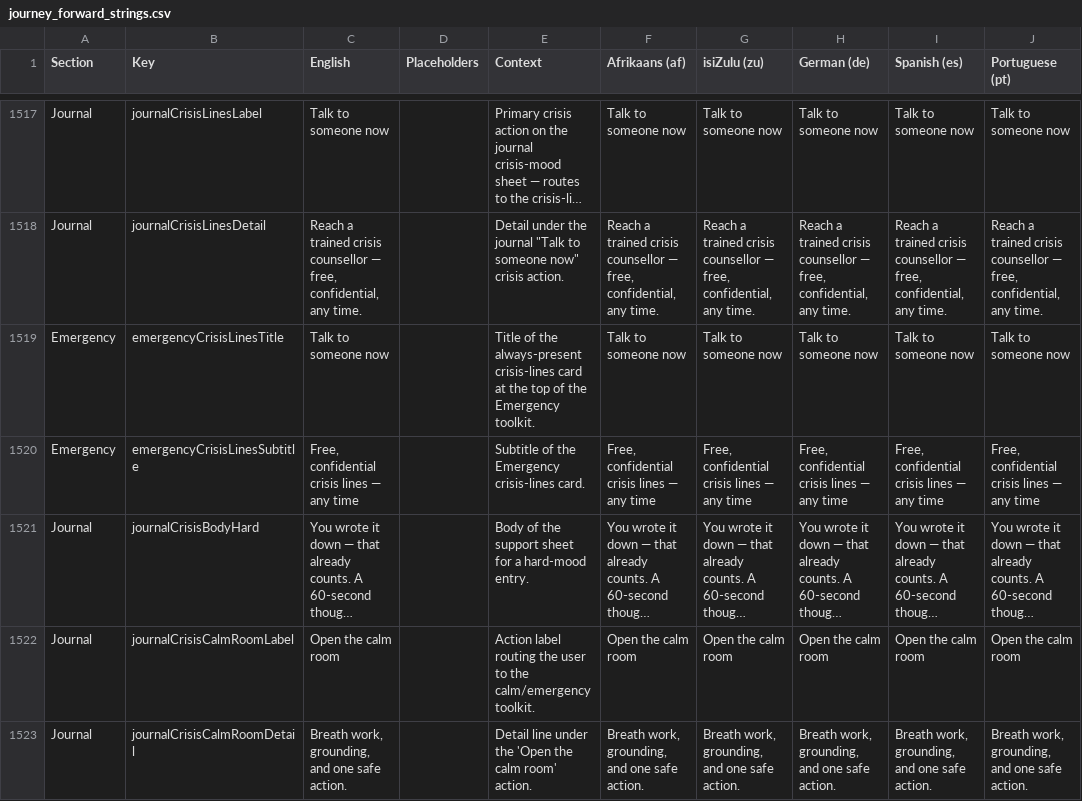
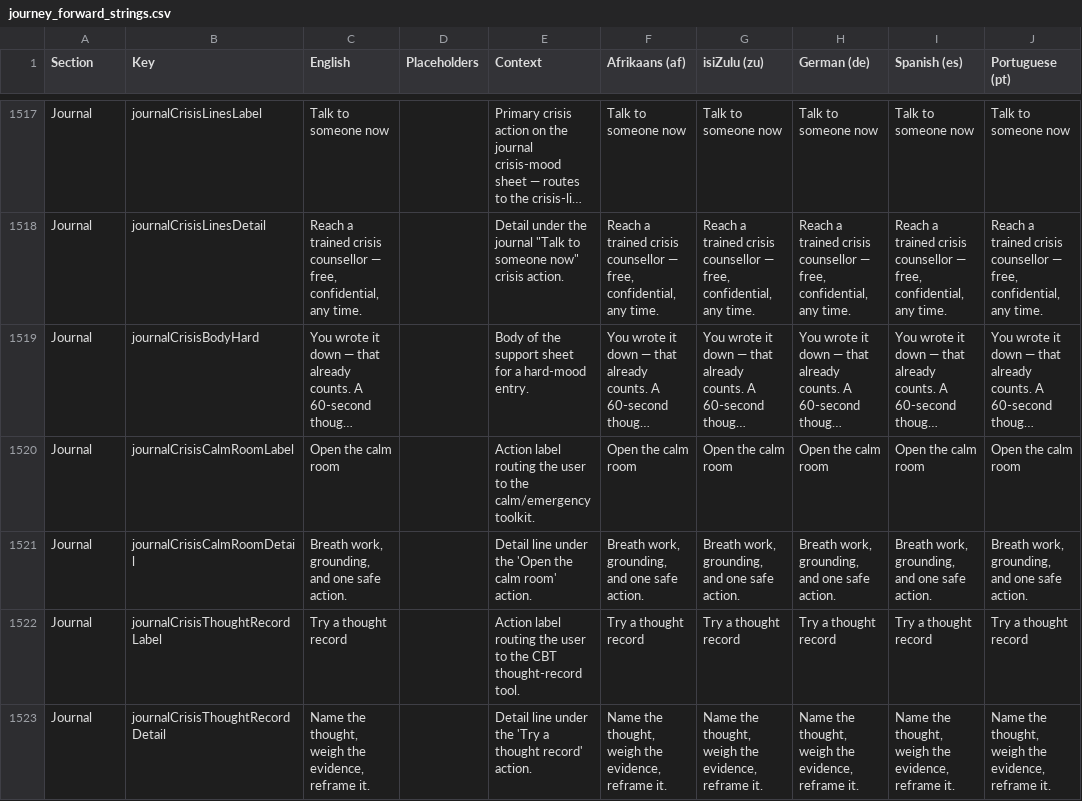
Before and after one commit to ShawnJourneyForward/journeyflutter, a CSV file: TRANSLATIONS/journey_forward_strings.csv, drawn as a sheet; only a part is shown, gaps mark what is left out; the shorter side is filled out with more unchanged rows; long unchanged cells end in …; the diff names each change by its address in the sheet, - before the commit and + after, or states it on an @@ line.

Commit message:
fix(emergency): remove always-present crisis-lines card from toolkit top
Individual crisis-line contacts remain reachable at /crisis via the
journal's crisis-mood flow; the personal emergency-contact button is
now the toolkit's top action again. Also prunes the two l10n keys
that card introduced (now dead across all 6 ARBs) and regenerates
localizations + translation CSV/handoff packets.

```diff
--- a/TRANSLATIONS/journey_forward_strings.csv
+++ b/TRANSLATIONS/journey_forward_strings.csv
-row 1519: Emergency | emergencyCrisisLinesTitle | Talk to someone now |  | Title of the always-present crisis-lines card at the top of the Emergency toolkit. | Talk to someone now | Talk to someone now | Talk to someone now | Talk to someone now | Talk to someone now
-row 1520: Emergency | emergencyCrisisLinesSubtitle | Free, confidential crisis lines — any time |  | Subtitle of the Emergency crisis-lines card. | Free, confidential crisis lines — any time | Free, confidential crisis lines — any time | Free, confidential crisis lines — any time | Free, confidential crisis lines — any time | Free, confidential crisis lines — any time
```
Also changed, not shown: TRANSLATIONS/handoff/journey_Afrikaans_af.csv, TRANSLATIONS/handoff/journey_German_de.csv, 17 other files.
